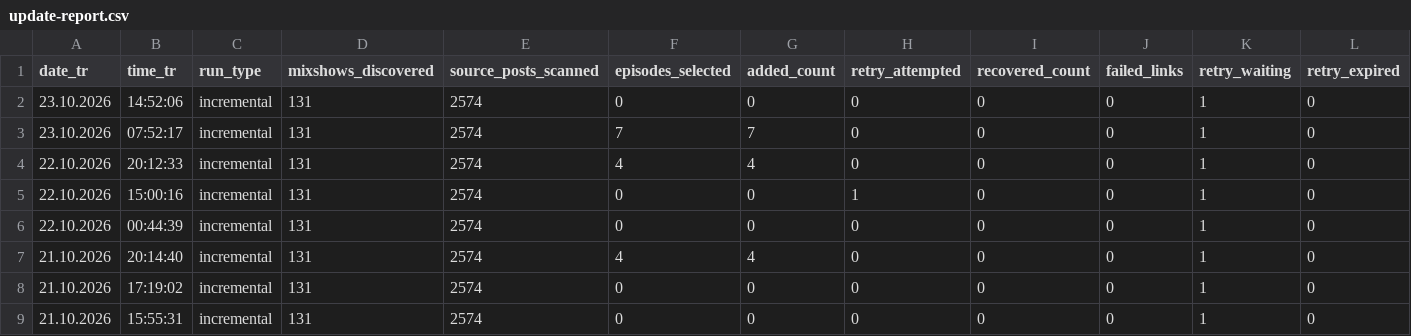
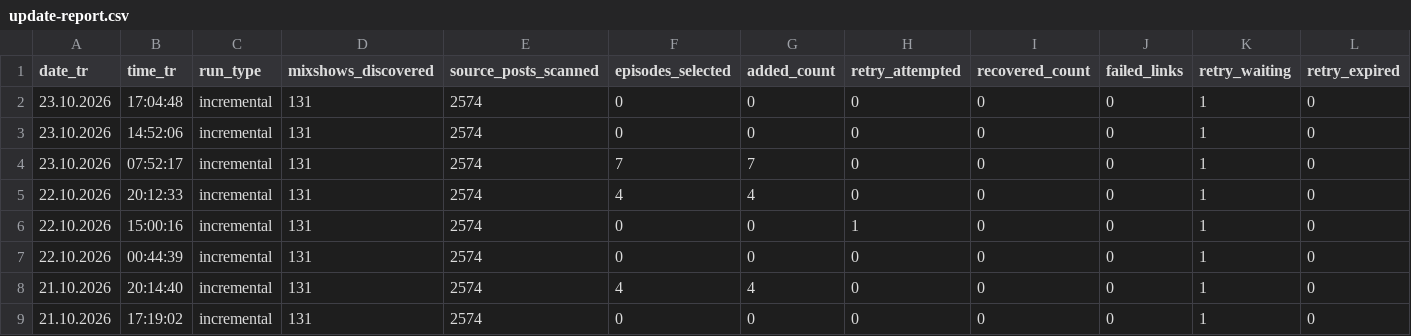
Before and after one commit to kuafor41/bestDJs, a CSV file: data/update-report.csv, drawn as a sheet; only a part is shown; the shorter side is filled out with more unchanged rows; rows hold the shown columns only; the diff names each change by its address in the sheet, - before the commit and + after, or states it on an @@ line.

```diff
--- a/data/update-report.csv
+++ b/data/update-report.csv
+row 2: 23.10.2026 | 17:04:48 | incremental | 131 | 2574 | 0 | 0 | 0 | 0 | 0 | 1 | 0
```
Also changed, not shown: data/show-inventory.csv, data/success-report.csv, 1 other file.
